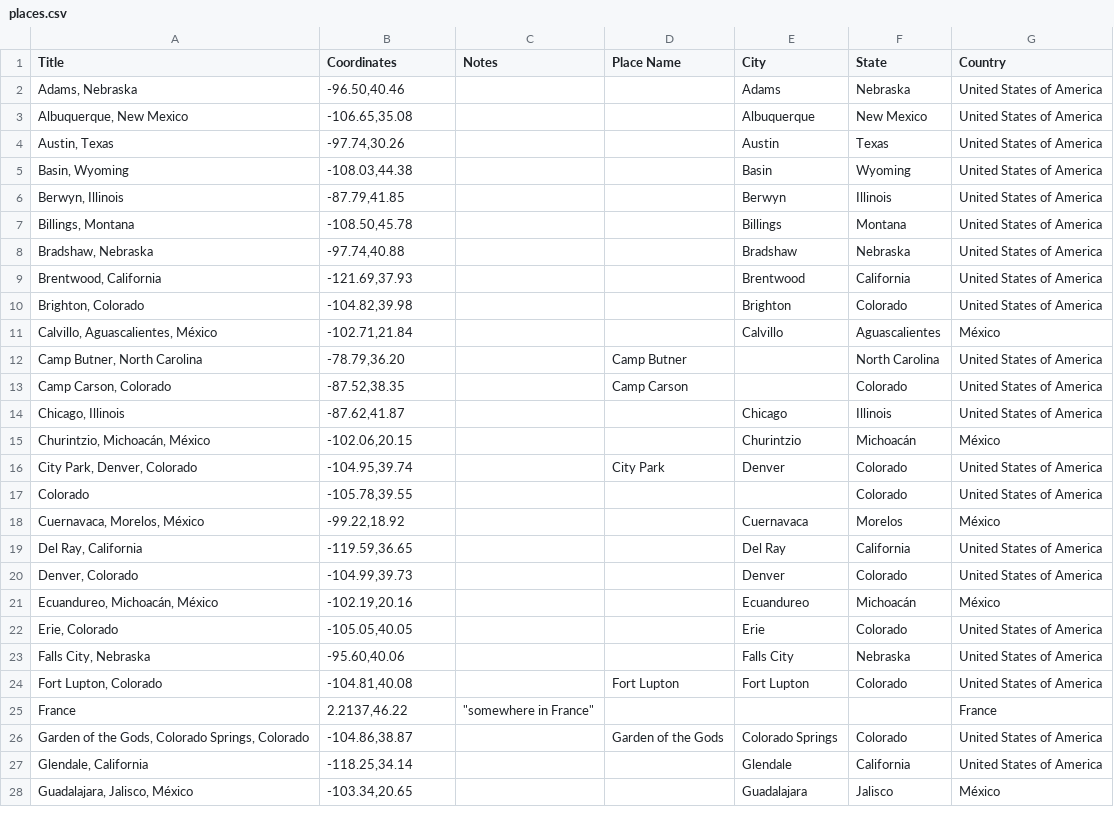
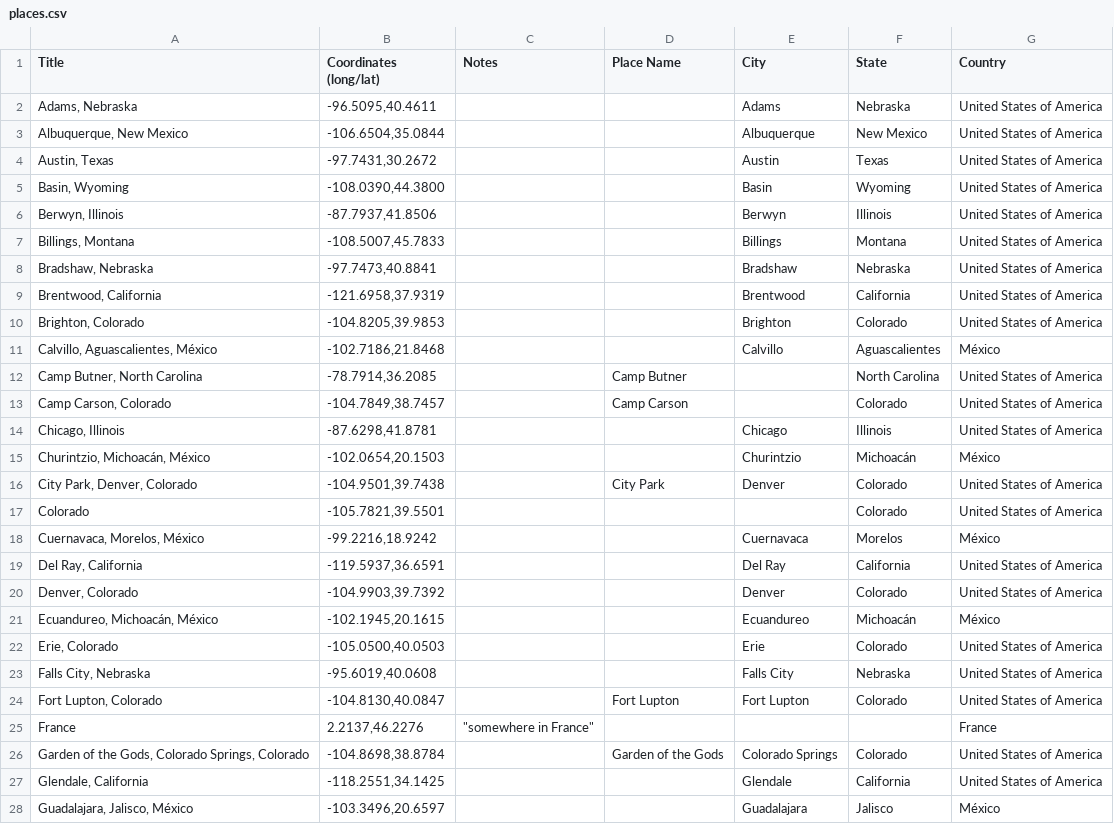
Before and after one commit to CDRH/data_family_letters, a CSV file: source/authority/places.csv, drawn as a sheet; only a part is shown; the diff covers the shown part only.

Commit message:
updates to places

```diff
--- a/source/authority/places.csv
+++ b/source/authority/places.csv
@@ -1,28 +1,28 @@
-Title,Coordinates,Notes,Place Name,City,State,Country
-"Adams, Nebraska","-96.50,40.46",,,Adams,Nebraska,United States of America
-"Albuquerque, New Mexico","-106.65,35.08",,,Albuquerque,New Mexico,United States of America
-"Austin, Texas","-97.74,30.26",,,Austin,Texas,United States of America
-"Basin, Wyoming","-108.03,44.38",,,Basin,Wyoming,United States of America
-"Berwyn, Illinois","-87.79,41.85",,,Berwyn,Illinois,United States of America
-"Billings, Montana","-108.50,45.78",,,Billings,Montana,United States of America
-"Bradshaw, Nebraska","-97.74,40.88",,,Bradshaw,Nebraska,United States of America
-"Brentwood, California","-121.69,37.93",,,Brentwood,California,United States of America
-"Brighton, Colorado","-104.82,39.98",,,Brighton,Colorado,United States of America
-"Calvillo, Aguascalientes, México","-102.71,21.84",,,Calvillo,Aguascalientes,México
-"Camp Butner, North Carolina","-78.79,36.20",,Camp Butner,,North Carolina,United States of America
-"Camp Carson, Colorado","-87.52,38.35",,Camp Carson,,Colorado,United States of America
-"Chicago, Illinois","-87.62,41.87",,,Chicago,Illinois,United States of America
-"Churintzio, Michoacán, México","-102.06,20.15",,,Churintzio,Michoacán,México
-"City Park, Denver, Colorado","-104.95,39.74",,City Park,Denver,Colorado,United States of America
-Colorado,"-105.78,39.55",,,,Colorado,United States of America
-"Cuernavaca, Morelos, México","-99.22,18.92",,,Cuernavaca,Morelos,México
-"Del Ray, California","-119.59,36.65",,,Del Ray,California,United States of America
-"Denver, Colorado","-104.99,39.73",,,Denver,Colorado,United States of America
-"Ecuandureo, Michoacán, México","-102.19,20.16",,,Ecuandureo,Michoacán,México
-"Erie, Colorado","-105.05,40.05",,,Erie,Colorado,United States of America
-"Falls City, Nebraska","-95.60,40.06",,,Falls City,Nebraska,United States of America
-"Fort Lupton, Colorado","-104.81,40.08",,Fort Lupton,Fort Lupton,Colorado,United States of America
-France,"2.2137,46.22","""somewhere in France""",,,,France
-"Garden of the Gods, Colorado Springs, Colorado","-104.86,38.87",,Garden of the Gods,Colorado Springs,Colorado,United States of America
-"Glendale, California","-118.25,34.14",,,Glendale,California,United States of America
-"Guadalajara, Jalisco, México","-103.34,20.65",,,Guadalajara,Jalisco,México
+Title,Coordinates (long/lat),Notes,Place Name,City,State,Country
+"Adams, Nebraska","-96.5095,40.4611",,,Adams,Nebraska,United States of America
+"Albuquerque, New Mexico","-106.6504,35.0844",,,Albuquerque,New Mexico,United States of America
+"Austin, Texas","-97.7431,30.2672",,,Austin,Texas,United States of America
+"Basin, Wyoming","-108.0390,44.3800",,,Basin,Wyoming,United States of America
+"Berwyn, Illinois","-87.7937,41.8506",,,Berwyn,Illinois,United States of America
+"Billings, Montana","-108.5007,45.7833",,,Billings,Montana,United States of America
+"Bradshaw, Nebraska","-97.7473,40.8841",,,Bradshaw,Nebraska,United States of America
+"Brentwood, California","-121.6958,37.9319",,,Brentwood,California,United States of America
+"Brighton, Colorado","-104.8205,39.9853",,,Brighton,Colorado,United States of America
+"Calvillo, Aguascalientes, México","-102.7186,21.8468",,,Calvillo,Aguascalientes,México
+"Camp Butner, North Carolina","-78.7914,36.2085",,Camp Butner,,North Carolina,United States of America
+"Camp Carson, Colorado","-104.7849,38.7457",,Camp Carson,,Colorado,United States of America
+"Chicago, Illinois","-87.6298,41.8781",,,Chicago,Illinois,United States of America
+"Churintzio, Michoacán, México","-102.0654,20.1503",,,Churintzio,Michoacán,México
+"City Park, Denver, Colorado","-104.9501,39.7438",,City Park,Denver,Colorado,United States of America
+Colorado,"-105.7821,39.5501",,,,Colorado,United States of America
+"Cuernavaca, Morelos, México","-99.2216,18.9242",,,Cuernavaca,Morelos,México
+"Del Ray, California","-119.5937,36.6591",,,Del Ray,California,United States of America
+"Denver, Colorado","-104.9903,39.7392",,,Denver,Colorado,United States of America
+"Ecuandureo, Michoacán, México","-102.1945,20.1615",,,Ecuandureo,Michoacán,México
+"Erie, Colorado","-105.0500,40.0503",,,Erie,Colorado,United States of America
+"Falls City, Nebraska","-95.6019,40.0608",,,Falls City,Nebraska,United States of America
+"Fort Lupton, Colorado","-104.8130,40.0847",,Fort Lupton,Fort Lupton,Colorado,United States of America
+France,"2.2137,46.2276","""somewhere in France""",,,,France
+"Garden of the Gods, Colorado Springs, Colorado","-104.8698,38.8784",,Garden of the Gods,Colorado Springs,Colorado,United States of America
+"Glendale, California","-118.2551,34.1425",,,Glendale,California,United States of America
+"Guadalajara, Jalisco, México","-103.3496,20.6597",,,Guadalajara,Jalisco,México
```
Also changed, not shown: 35 edited cells elsewhere in this file, source/csv/photographs.csv, 4 other files.
